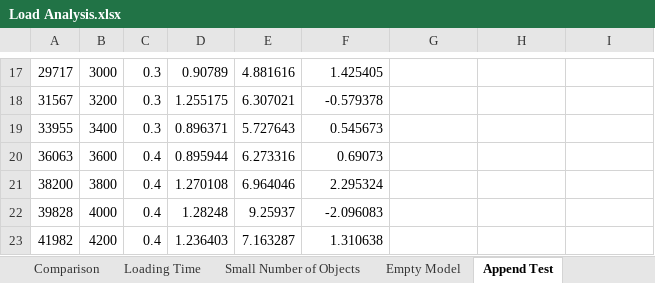
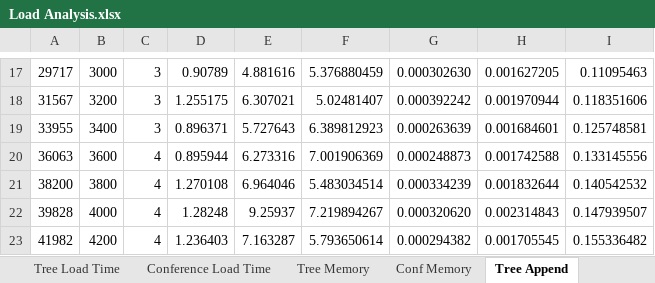
Before and after one commit to alfa-ryano/FASE-2018, an Excel workbook: data/Load Analysis.xlsx, sheet Tree Append, drawn as a sheet; only a part is shown, gaps mark what is left out; values as stored, in another font and other column widths than the file's, no borders; charts and pictures not drawn; the diff covers the shown part only; the diff names each change by its address in the sheet, - before the commit and + after, or states it on an @@ line.

```diff
--- a/data/Load Analysis.xlsx (sheet Tree Append)
+++ b/data/Load Analysis.xlsx (sheet Tree Append)
-sheet tab: Append Test
+sheet tab: Tree Append
-sheet tab: Comparison
-sheet tab: Loading Time
+sheet tab: Conference Load Time
+sheet tab: Conf Memory
-C17:C19: 0.3
+C17:C19: 3
-F17: 1.425405
+F17: 5.376880459
-G17: (empty)
+G17: 0.000302630
-H17: (empty)
+H17: 0.001627205
-I17: (empty)
+I17: 0.11095463
-F18: -0.579378
+F18: 5.02481407
-G18: (empty)
+G18: 0.000392242
-H18: (empty)
+H18: 0.001970944
-I18: (empty)
+I18: 0.118351606
-F19: 0.545673
+F19: 6.389812923
-G19: (empty)
+G19: 0.000263639
-H19: (empty)
+H19: 0.001684601
-I19: (empty)
+I19: 0.125748581
-C20:C23: 0.4
+C20:C23: 4
-F20: 0.69073
+F20: 7.001906369
-G20: (empty)
+G20: 0.000248873
-H20: (empty)
+H20: 0.001742588
-I20: (empty)
+I20: 0.133145556
-F21: 2.295324
+F21: 5.483034514
-G21: (empty)
+G21: 0.000334239
-H21: (empty)
+H21: 0.001832644
-I21: (empty)
+I21: 0.140542532
-F22: -2.096083
+F22: 7.219894267
-G22: (empty)
+G22: 0.000320620
-H22: (empty)
+H22: 0.002314843
-I22: (empty)
+I22: 0.147939507
-F23: 1.310638
+F23: 5.793650614
-G23: (empty)
+G23: 0.000294382
-H23: (empty)
+H23: 0.001705545
-I23: (empty)
+I23: 0.155336482
```
Also changed, not shown: 9 added rows, 2 removed rows and 1541 edited cells elsewhere in this sheet, sheet Tree Load Time, sheet Tree Memory, other sheet tabs, formulas that keep their value, charts or pictures, 12 other files.
